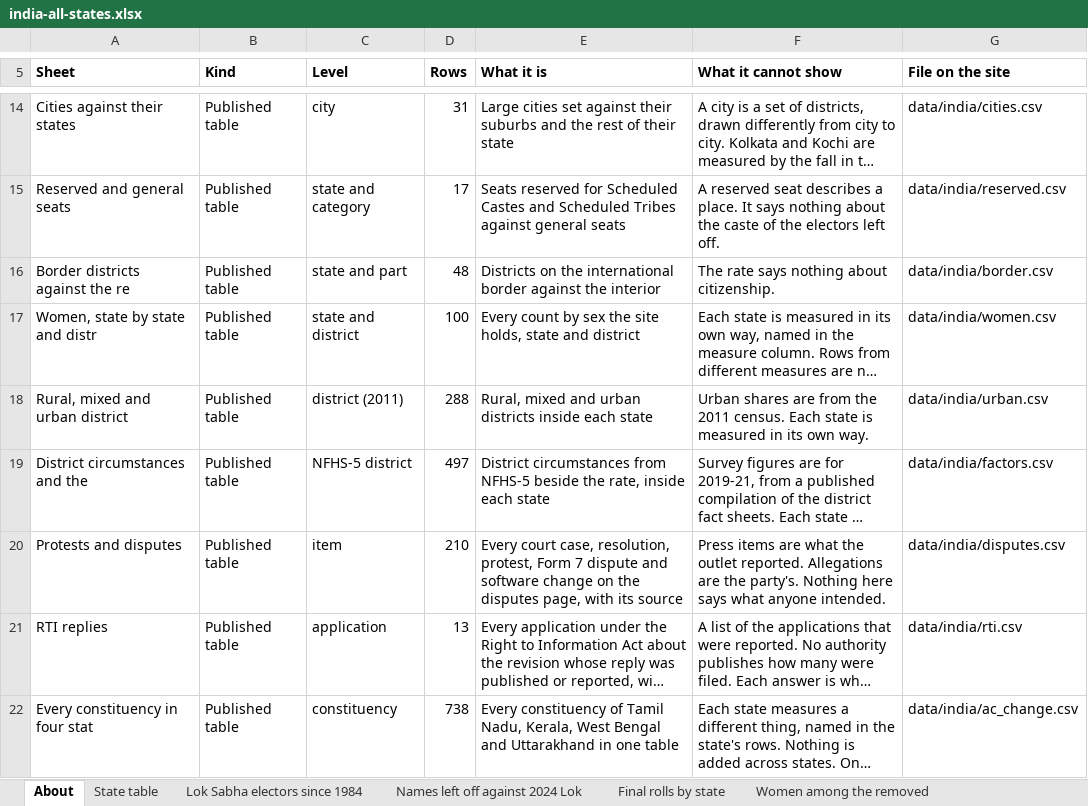
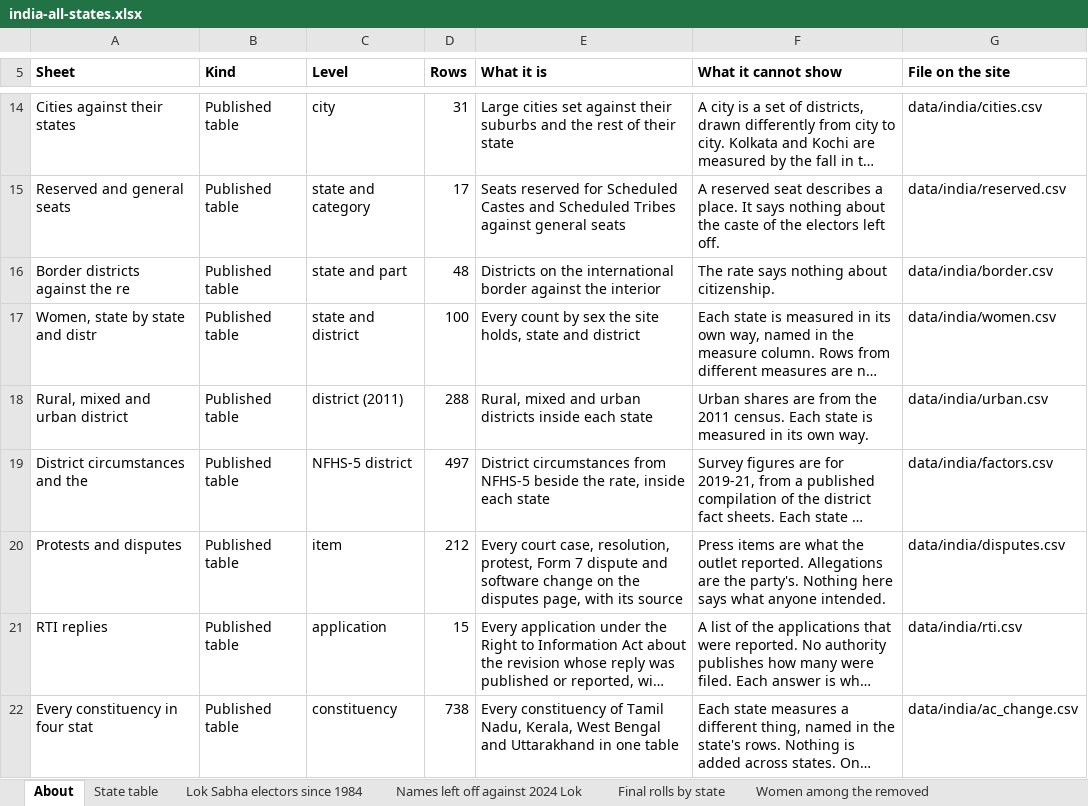
Before and after one commit to Varnasr/INDIA-DATA, an Excel workbook: downloads/india-all-states.xlsx, sheet About, drawn as a sheet; only a part is shown, gaps mark what is left out; long unchanged cells end in …; values as stored, in another font and other column widths than the file's, no borders; the diff names each change by its address in the sheet, - before the commit and + after, or states it on an @@ line.

```diff
--- a/downloads/india-all-states.xlsx (sheet About)
+++ b/downloads/india-all-states.xlsx (sheet About)
-D20 (Rows): 210
+D20 (Rows): 212
-D21 (Rows): 13
+D21 (Rows): 15
```
Also changed, not shown: sheet RTI replies, sheet Protests and disputes, downloads/assam.xlsx, downloads/delhi.xlsx, 28 other files.
